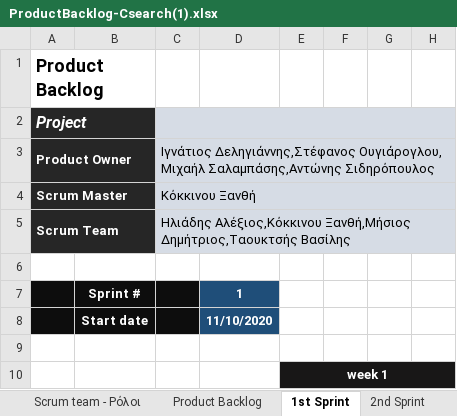
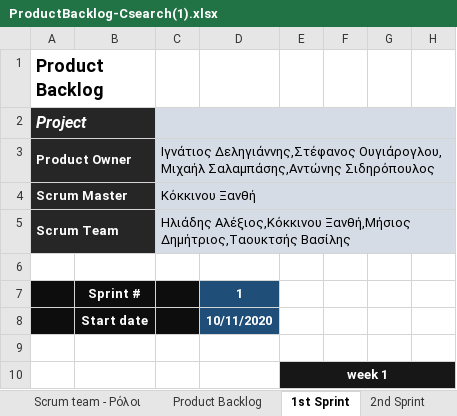
Before and after one commit to iee-ihu-gr-coursem102/WebEng20_group9_CSearch, an Excel workbook: ProductBacklog-Csearch(1).xlsx, sheet 1st Sprint, drawn as a sheet; only a part is shown; values as stored, in another font and other column widths than the file's, no borders; charts and pictures and conditional formats not drawn; the diff names each change by its address in the sheet, - before the commit and + after, or states it on an @@ line.

```diff
--- a/ProductBacklog-Csearch(1).xlsx (sheet 1st Sprint)
+++ b/ProductBacklog-Csearch(1).xlsx (sheet 1st Sprint)
-D8: 11/10/2020
+D8: 10/11/2020
```
Also changed, not shown: sheet Product Backlog, sheet 2nd Sprint, sheet 3rd Sprint, charts or pictures.
